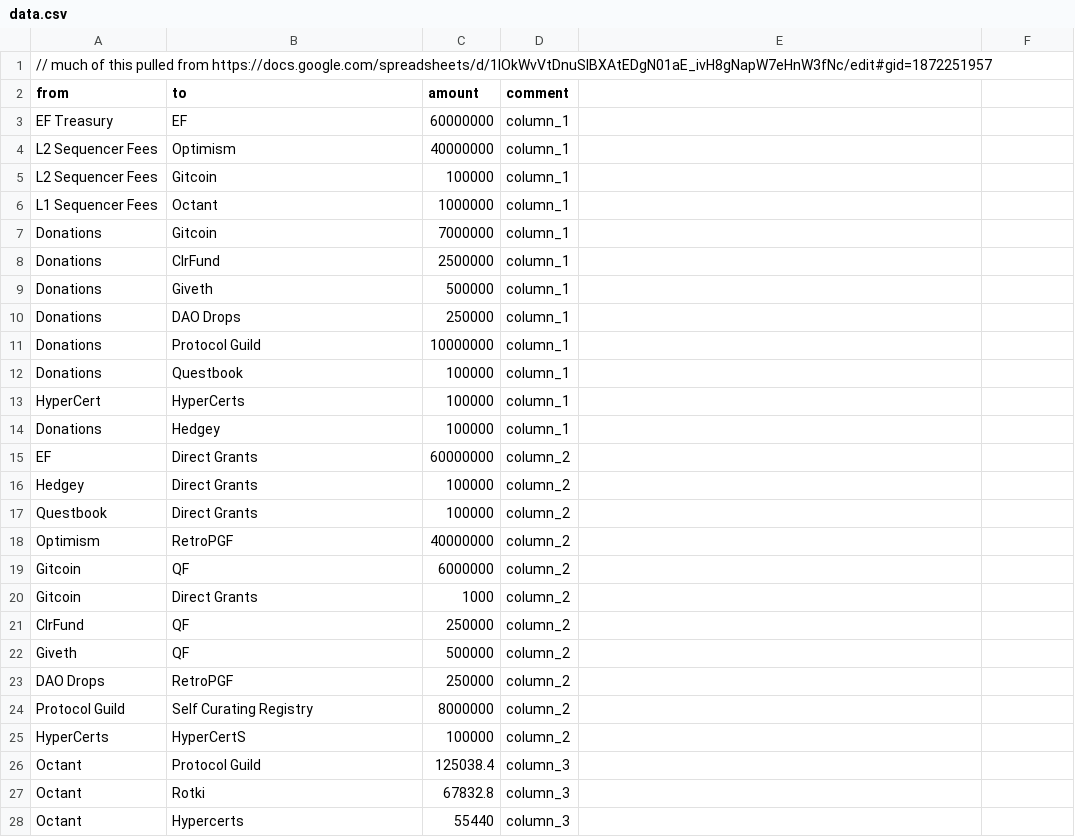
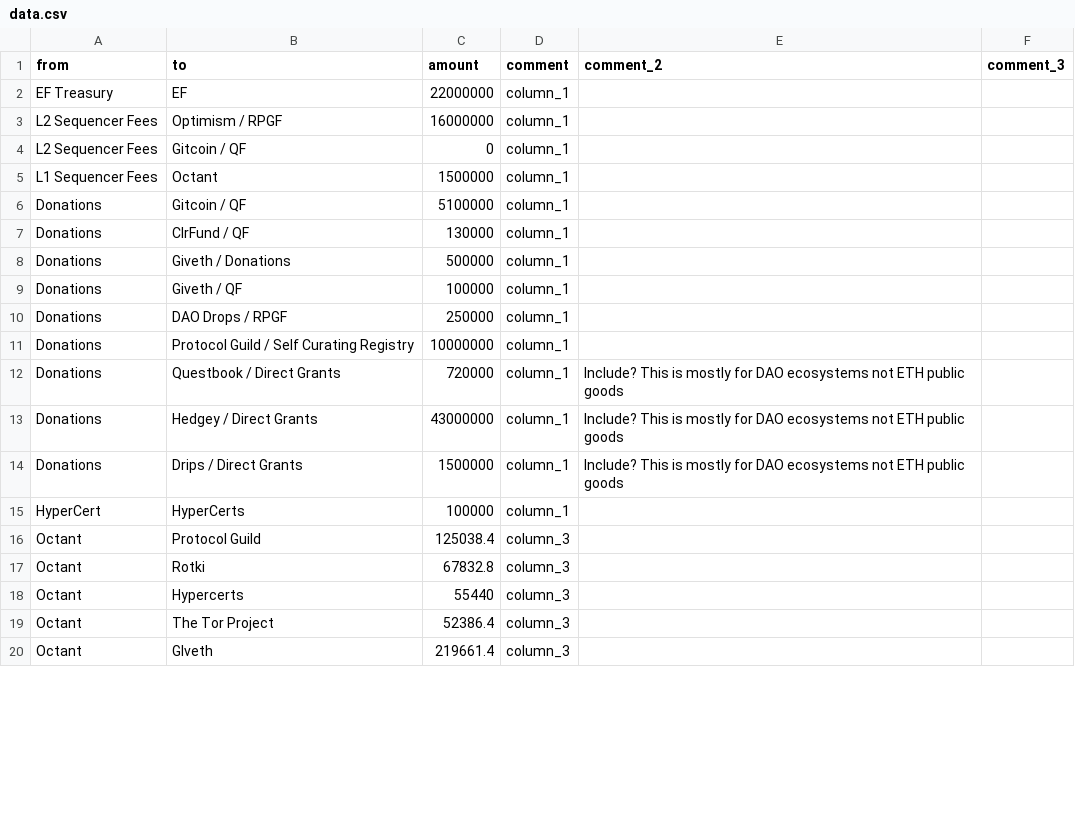
Before and after one commit to 1ballo/1ballo.github.io, a CSV file: data.csv, drawn as a sheet; only a part is shown; the shorter side is filled out with more unchanged rows; the diff covers the shown part only.

```diff
--- a/data.csv
+++ b/data.csv
@@ -1,12 +1,14 @@
-// much of this pulled from https://docs.google.com/spreadsheets/d/1IOkWvVtDnuSIBXAtEDgN01aE_ivH8gNapW7eHnW3fNc/edit#gid=1872251957
-from,to,amount,comment
-EF Treasury,EF,60000000,column_1
-L2 Sequencer Fees,Optimism,40000000,column_1
-L2 Sequencer Fees,Gitcoin,100000,column_1
-L1 Sequencer Fees,Octant,1000000,column_1
-Donations,Gitcoin,7000000,column_1
-Donations,ClrFund,2500000,column_1
-Donations,Giveth,500000,column_1
-Donations,DAO Drops,250000,column_1
-Donations,Protocol Guild,10000000,column_1
-Donations,Questbook,100000,column_1
+from,to,amount,comment,comment_2,comment_3
+EF Treasury,EF,22000000,column_1,,
+L2 Sequencer Fees,Optimism / RPGF,16000000,column_1,,
+L2 Sequencer Fees,Gitcoin / QF,0,column_1,,
+L1 Sequencer Fees,Octant,1500000,column_1,,
+Donations,Gitcoin / QF,5100000,column_1,,
+Donations,ClrFund / QF,130000,column_1,,
+Donations,Giveth / Donations,500000,column_1,,
+Donations,Giveth / QF,100000,column_1,,
+Donations,DAO Drops / RPGF,250000,column_1,,
+Donations,Protocol Guild / Self Curating Registry,10000000,column_1,,
+Donations,Questbook / Direct Grants,720000,column_1,Include?  This is mostly for DAO ecosystems not ETH public goods,
+Donations,Hedgey  / Direct Grants,43000000,column_1,Include?  This is mostly for DAO ecosystems not ETH public goods,
+Donations,Drips  / Direct Grants,1500000,column_1,Include?  This is mostly for DAO ecosystems not ETH public goods,
@@ -14,12 +15,0 @@ HyperCert,HyperCerts,100000,column_1
-Donations,Hedgey,100000,column_1
-EF,Direct Grants,60000000,column_2
-Hedgey,Direct Grants,100000,column_2
-Questbook,Direct Grants,100000,column_2
-Optimism,RetroPGF,40000000,column_2
-Gitcoin,QF,6000000,column_2
-Gitcoin,Direct Grants,1000,column_2
-ClrFund,QF,250000,column_2
-Giveth,QF,500000,column_2
-DAO Drops,RetroPGF,250000,column_2
-Protocol Guild,Self Curating Registry,8000000,column_2
-HyperCerts,HyperCertS,100000,column_2
```
Also changed, not shown: 1 added row and 53 edited cells elsewhere in this file, 1 other file.
